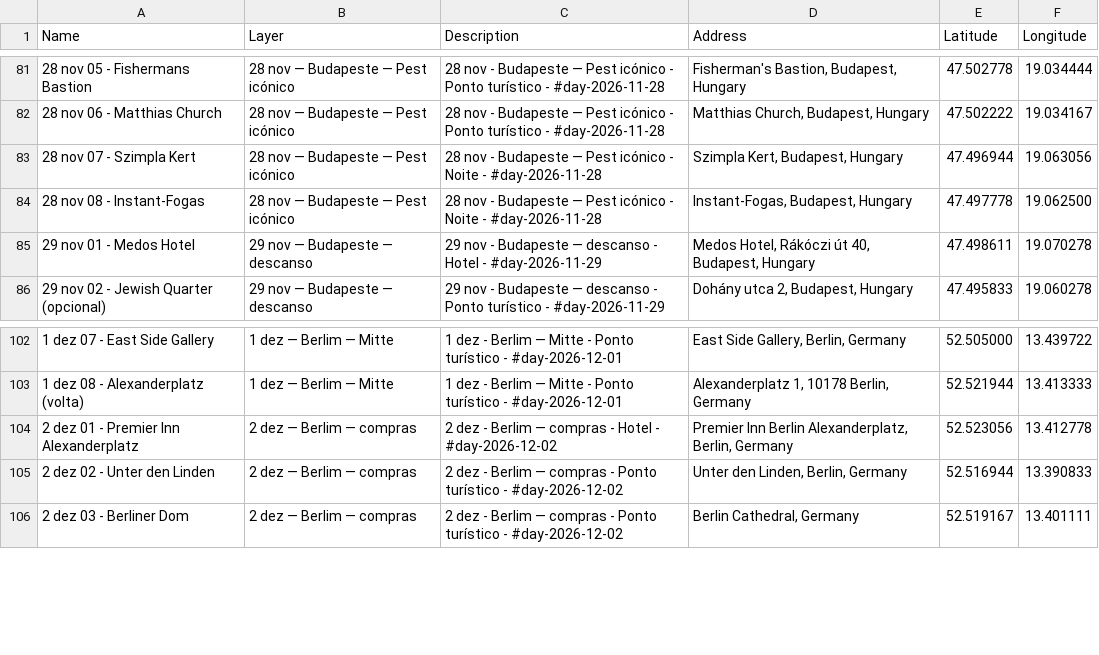
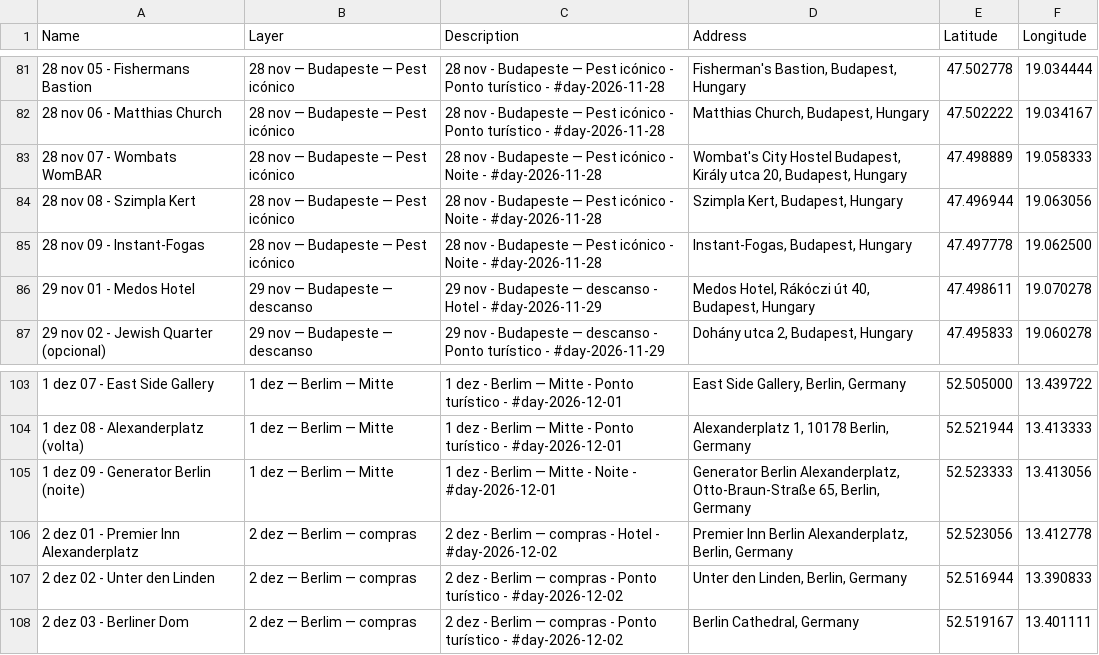
Before and after one commit to bielAmaral/trip-europe, a CSV file: data/mapas-my-maps.csv, drawn as a sheet; only a part is shown, gaps mark what is left out; the diff covers the shown part only.

```diff
--- a/data/mapas-my-maps.csv
+++ b/data/mapas-my-maps.csv
@@ -82,4 +82,5 @@
 28 nov 06 - Matthias Church,28 nov — Budapeste — Pest icónico,28 nov - Budapeste — Pest icónico - Ponto turístico - #day-2026-11-28,"Matthias Church, Budapest, Hungary",47.502222,19.034167
-28 nov 07 - Szimpla Kert,28 nov — Budapeste — Pest icónico,28 nov - Budapeste — Pest icónico - Noite - #day-2026-11-28,"Szimpla Kert, Budapest, Hungary",47.496944,19.063056
-28 nov 08 - Instant-Fogas,28 nov — Budapeste — Pest icónico,28 nov - Budapeste — Pest icónico - Noite - #day-2026-11-28,"Instant-Fogas, Budapest, Hungary",47.497778,19.062500
+28 nov 07 - Wombats WomBAR,28 nov — Budapeste — Pest icónico,28 nov - Budapeste — Pest icónico - Noite - #day-2026-11-28,"Wombat's City Hostel Budapest, Király utca 20, Budapest, Hungary",47.498889,19.058333
+28 nov 08 - Szimpla Kert,28 nov — Budapeste — Pest icónico,28 nov - Budapeste — Pest icónico - Noite - #day-2026-11-28,"Szimpla Kert, Budapest, Hungary",47.496944,19.063056
+28 nov 09 - Instant-Fogas,28 nov — Budapeste — Pest icónico,28 nov - Budapeste — Pest icónico - Noite - #day-2026-11-28,"Instant-Fogas, Budapest, Hungary",47.497778,19.062500
 29 nov 01 - Medos Hotel,29 nov — Budapeste — descanso,29 nov - Budapeste — descanso - Hotel - #day-2026-11-29,"Medos Hotel, Rákóczi út 40, Budapest, Hungary",47.498611,19.070278
@@ -103,2 +104,3 @@
 1 dez 08 - Alexanderplatz (volta),1 dez — Berlim — Mitte,1 dez - Berlim — Mitte - Ponto turístico - #day-2026-12-01,"Alexanderplatz 1, 10178 Berlin, Germany",52.521944,13.413333
+1 dez 09 - Generator Berlin (noite),1 dez — Berlim — Mitte,1 dez - Berlim — Mitte - Noite - #day-2026-12-01,"Generator Berlin Alexanderplatz, Otto-Braun-Straße 65, Berlin, Germany",52.523333,13.413056
 2 dez 01 - Premier Inn Alexanderplatz,2 dez — Berlim — compras,2 dez - Berlim — compras - Hotel - #day-2026-12-02,"Premier Inn Berlin Alexanderplatz, Berlin, Germany",52.523056,13.412778
```
Also changed, not shown: 5 added rows and 5 removed rows elsewhere in this file, 19 other files.
